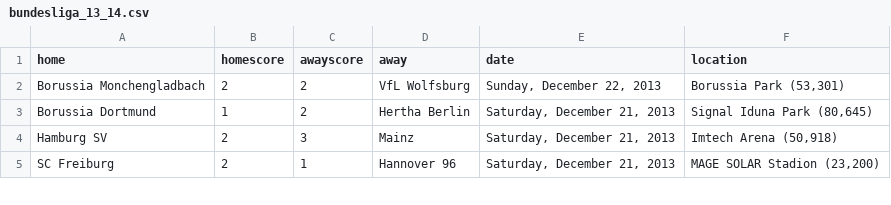
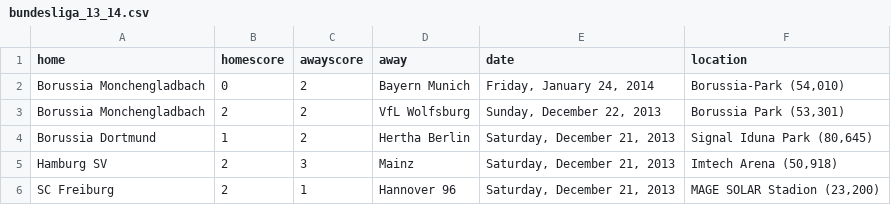
Before and after one commit to llimllib/soccerdata, a CSV file: data/bundesliga_13_14.csv, drawn as a sheet; only a part is shown.

Commit message:
periodic data update Sat Jan 25 00:02:36 UTC 2014

```diff
--- a/data/bundesliga_13_14.csv
+++ b/data/bundesliga_13_14.csv
@@ -1,2 +1,3 @@
 home,homescore,awayscore,away,date,location
+Borussia Monchengladbach,0,2,Bayern Munich,"Friday, January 24, 2014","Borussia-Park (54,010)"
 Borussia Monchengladbach,2,2,VfL Wolfsburg,"Sunday, December 22, 2013","Borussia Park (53,301)"
```
Also changed, not shown: data/eredivisie_13_14.csv, data/laliga_13_14.csv, 1 other file.
